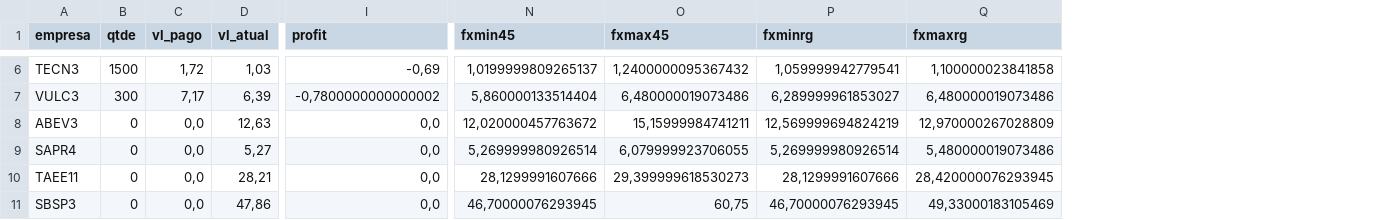
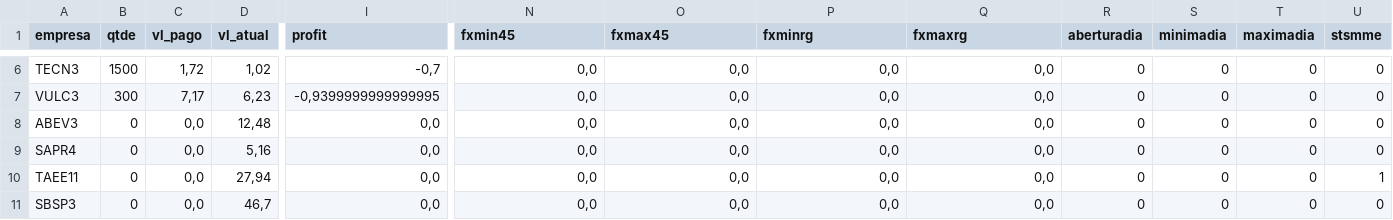
Before and after one commit to Pilonetto/aboth-, a CSV file: acoes.csv, drawn as a sheet; only a part is shown, gaps mark what is left out; the diff covers the shown part only; the diff names each change by its address in the sheet, - before the commit and + after, or states it on an @@ line.

```diff
--- a/acoes.csv
+++ b/acoes.csv
+column R (aberturadia), rows 6-11: all 0
+column S (minimadia), rows 6-11: all 0
+column T (maximadia), rows 6-11: all 0
+column U (stsmme), rows 6-11: 0 | 0 | 0 | 0 | 1 | 0
-D6 (vl_atual): 1,03
+D6 (vl_atual): 1,02
-I6 (profit): -0,69
+I6 (profit): -0,7
-N6 (fxmin45): 1,0199999809265137
+N6 (fxmin45): 0,0
-O6 (fxmax45): 1,2400000095367432
+O6 (fxmax45): 0,0
-P6 (fxminrg): 1,059999942779541
+P6 (fxminrg): 0,0
-Q6 (fxmaxrg): 1,100000023841858
+Q6 (fxmaxrg): 0,0
-D7 (vl_atual): 6,39
+D7 (vl_atual): 6,23
-I7 (profit): -0,7800000000000002
+I7 (profit): -0,9399999999999995
-N7 (fxmin45): 5,860000133514404
+N7 (fxmin45): 0,0
-O7 (fxmax45): 6,480000019073486
+O7 (fxmax45): 0,0
-P7 (fxminrg): 6,289999961853027
+P7 (fxminrg): 0,0
-Q7 (fxmaxrg): 6,480000019073486
+Q7 (fxmaxrg): 0,0
-D8 (vl_atual): 12,63
+D8 (vl_atual): 12,48
-N8 (fxmin45): 12,020000457763672
+N8 (fxmin45): 0,0
-O8 (fxmax45): 15,15999984741211
+O8 (fxmax45): 0,0
-P8 (fxminrg): 12,569999694824219
+P8 (fxminrg): 0,0
-Q8 (fxmaxrg): 12,970000267028809
+Q8 (fxmaxrg): 0,0
-D9 (vl_atual): 5,27
+D9 (vl_atual): 5,16
-N9 (fxmin45): 5,269999980926514
+N9 (fxmin45): 0,0
-O9 (fxmax45): 6,079999923706055
+O9 (fxmax45): 0,0
-P9 (fxminrg): 5,269999980926514
+P9 (fxminrg): 0,0
-Q9 (fxmaxrg): 5,480000019073486
+Q9 (fxmaxrg): 0,0
-D10 (vl_atual): 28,21
+D10 (vl_atual): 27,94
-N10 (fxmin45): 28,1299991607666
+N10 (fxmin45): 0,0
-O10 (fxmax45): 29,399999618530273
+O10 (fxmax45): 0,0
-P10 (fxminrg): 28,1299991607666
+P10 (fxminrg): 0,0
-Q10 (fxmaxrg): 28,420000076293945
+Q10 (fxmaxrg): 0,0
-D11 (vl_atual): 47,86
+D11 (vl_atual): 46,7
-N11 (fxmin45): 46,70000076293945
+N11 (fxmin45): 0,0
-O11 (fxmax45): 60,75
+O11 (fxmax45): 0,0
-P11 (fxminrg): 46,70000076293945
+P11 (fxminrg): 0,0
-Q11 (fxmaxrg): 49,33000183105469
+Q11 (fxmaxrg): 0,0
```
Also changed, not shown: 27 edited cells elsewhere in this file, 3 other files.
